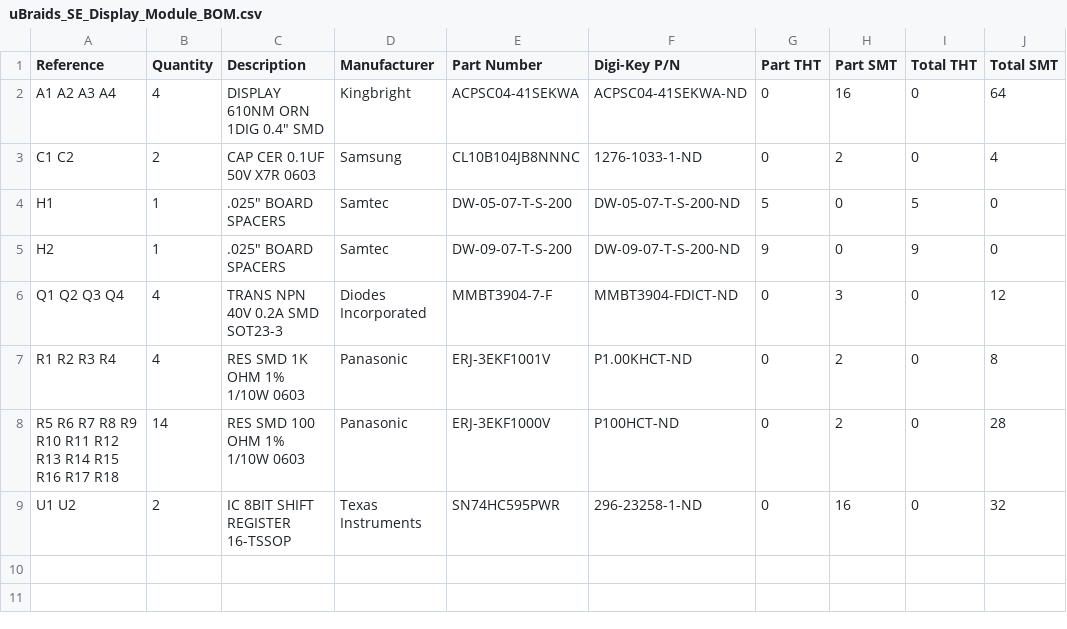
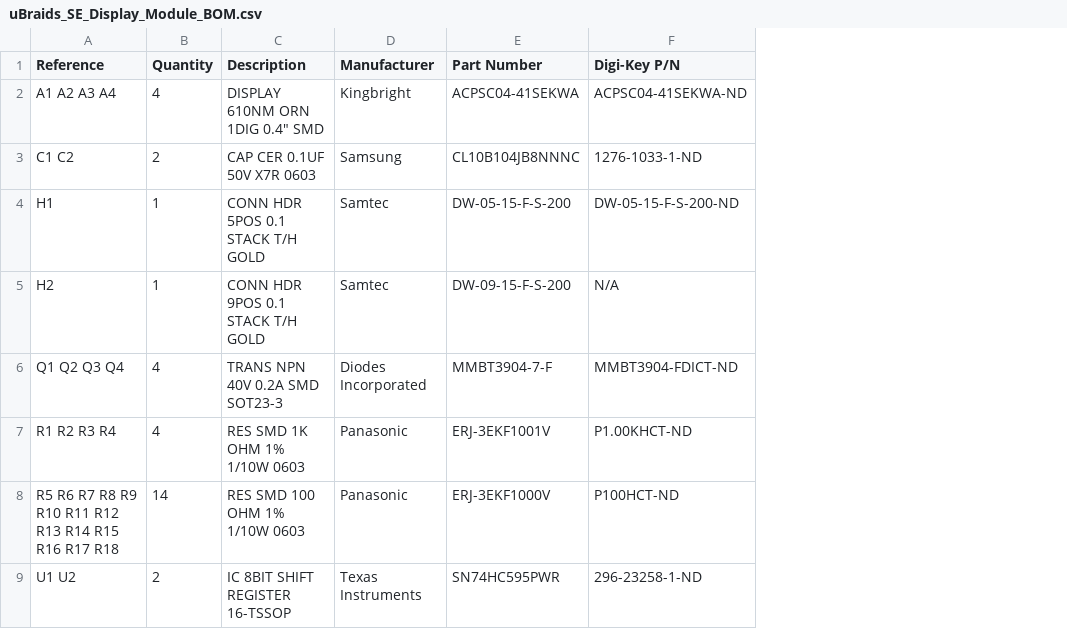
Before and after one commit to loglow/uBraids_SE, a CSV file: uBraids_SE_Display_Module_BOM.csv, drawn as a sheet; the diff names each change by its address in the sheet, - before the commit and + after, or states it on an @@ line.

```diff
--- a/uBraids_SE_Display_Module_BOM.csv
+++ b/uBraids_SE_Display_Module_BOM.csv
-column G (Part THT), rows 2-9: 0 | 0 | 5 | 9 | 0 | 0 | 0 | 0
-column H (Part SMT), rows 2-9: 16 | 2 | 0 | 0 | 3 | 2 | 2 | 16
-column I (Total THT), rows 2-9: 0 | 0 | 5 | 9 | 0 | 0 | 0 | 0
-column J (Total SMT), rows 2-9: 64 | 4 | 0 | 0 | 12 | 8 | 28 | 32
-C4 (Description): .025" BOARD SPACERS
+C4 (Description): CONN HDR 5POS 0.1 STACK T/H GOLD
-E4 (Part Number): DW-05-07-T-S-200
+E4 (Part Number): DW-05-15-F-S-200
-F4 (Digi-Key P/N): DW-05-07-T-S-200-ND
+F4 (Digi-Key P/N): DW-05-15-F-S-200-ND
-C5 (Description): .025" BOARD SPACERS
+C5 (Description): CONN HDR 9POS 0.1 STACK T/H GOLD
-E5 (Part Number): DW-09-07-T-S-200
+E5 (Part Number): DW-09-15-F-S-200
-F5 (Digi-Key P/N): DW-09-07-T-S-200-ND
+F5 (Digi-Key P/N): N/A
```
Also changed, not shown: uBraids_SE_Main_Board_BOM.csv, uBraids_SE_PCB_Specs.csv, 16 other files.
